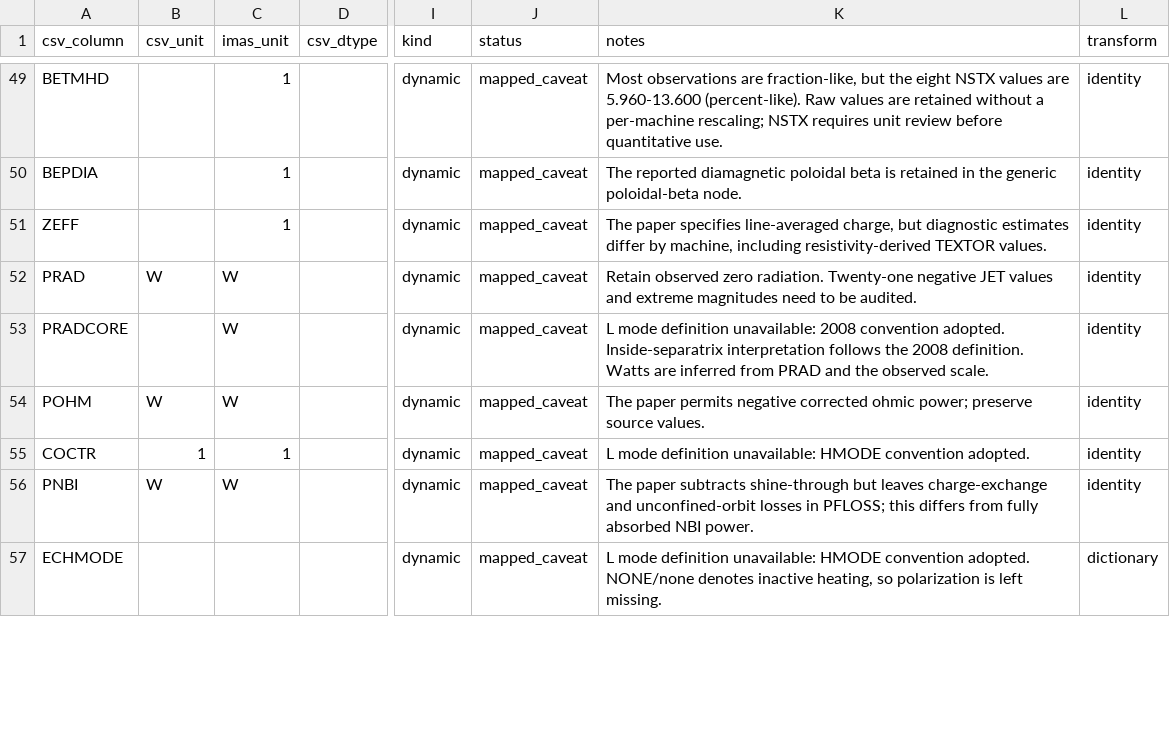
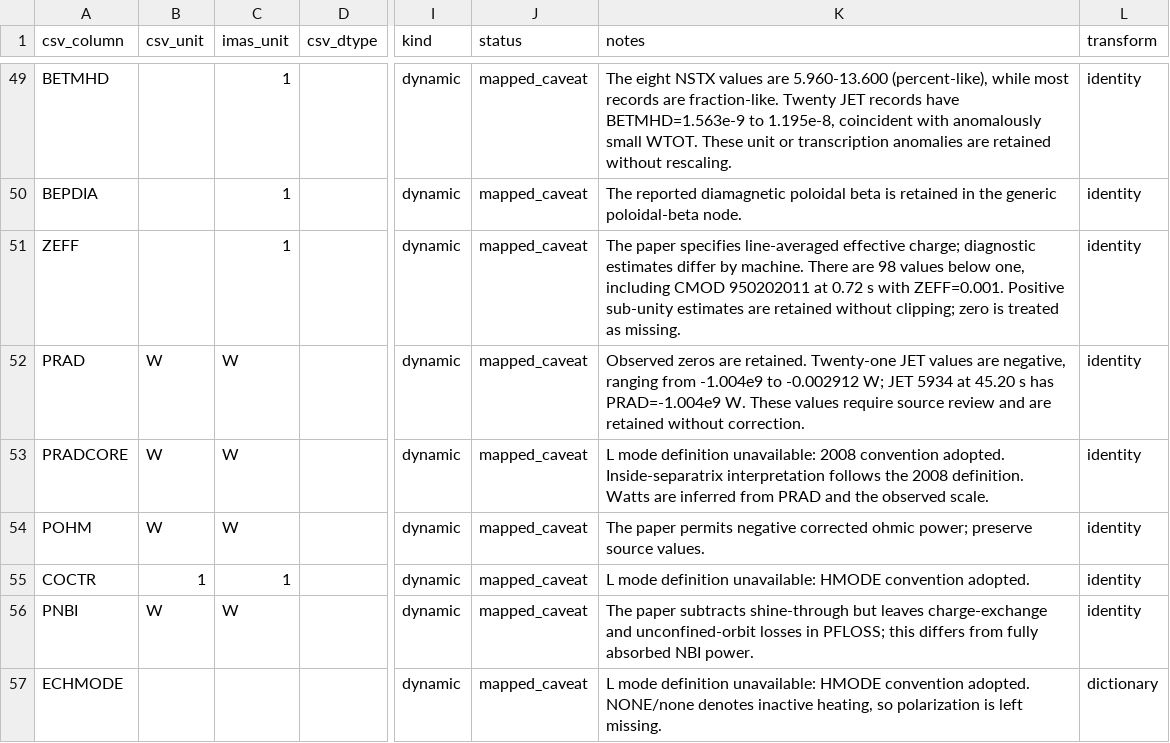
Before and after one commit to fionncur/itpa-imas-migration, a CSV file: resources/mappings/csv/l_mode_crosswalk.csv, drawn as a sheet; only a part is shown, gaps mark what is left out; the diff covers the shown part only; the diff names each change by its address in the sheet, - before the commit and + after, or states it on an @@ line.

```diff
--- a/resources/mappings/csv/l_mode_crosswalk.csv
+++ b/resources/mappings/csv/l_mode_crosswalk.csv
-K49 (notes): Most observations are fraction-like, but the eight NSTX values are 5.960-13.600 (percent-like). Raw values are retained without a per-machine rescaling; NSTX requires unit review before quantitative use.
+K49 (notes): The eight NSTX values are 5.960-13.600 (percent-like), while most records are fraction-like. Twenty JET records have BETMHD=1.563e-9 to 1.195e-8, coincident with anomalously small WTOT. These unit or transcription anomalies are retained without rescaling.
-K51 (notes): …specifies line-averaged charge, but diagnostic estimates differ by machine, including resistivity-derived TEXTOR values.
+K51 (notes): …specifies line-averaged effective charge; diagnostic estimates differ by machine. There are 98 values below one, including CMOD 950202011 at 0.72 s with ZEFF=0.001. Positive sub-unity estimates are retained without clipping; zero is treated as missing.
-K52 (notes): Retain observed zero radiation. Twenty-one negative JET values and extreme magnitudes need to be audited.
+K52 (notes): Observed zeros are retained. Twenty-one JET values are negative, ranging from -1.004e9 to -0.002912 W; JET 5934 at 45.20 s has PRAD=-1.004e9 W. These values require source review and are retained without correction.
-B53 (csv_unit): (empty)
+B53 (csv_unit): W
```
Also changed, not shown: 85 edited cells elsewhere in this file, 1 other file.
